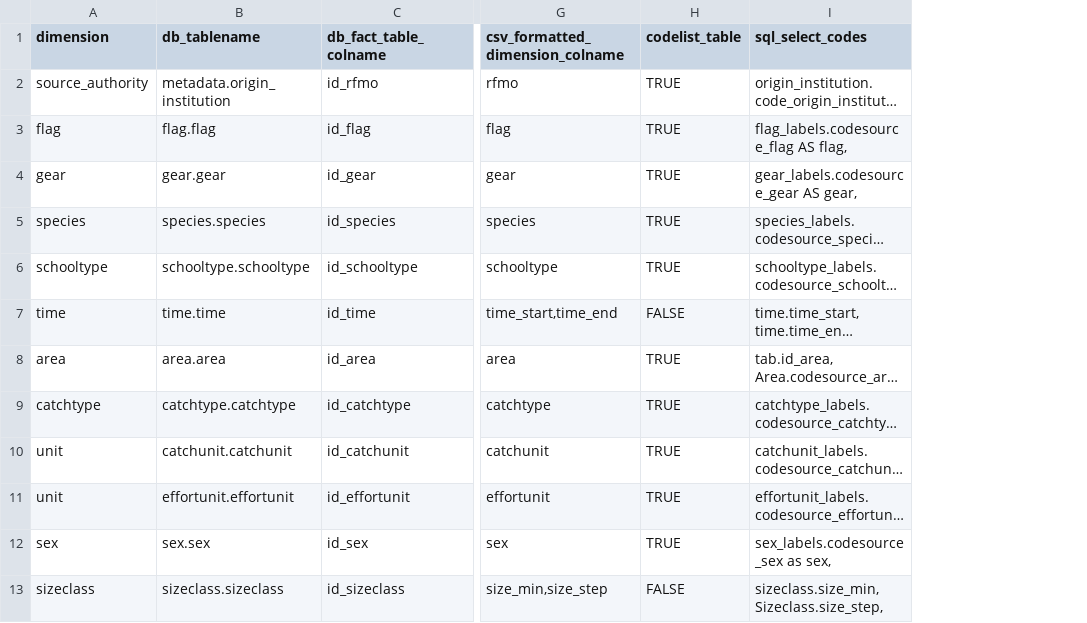
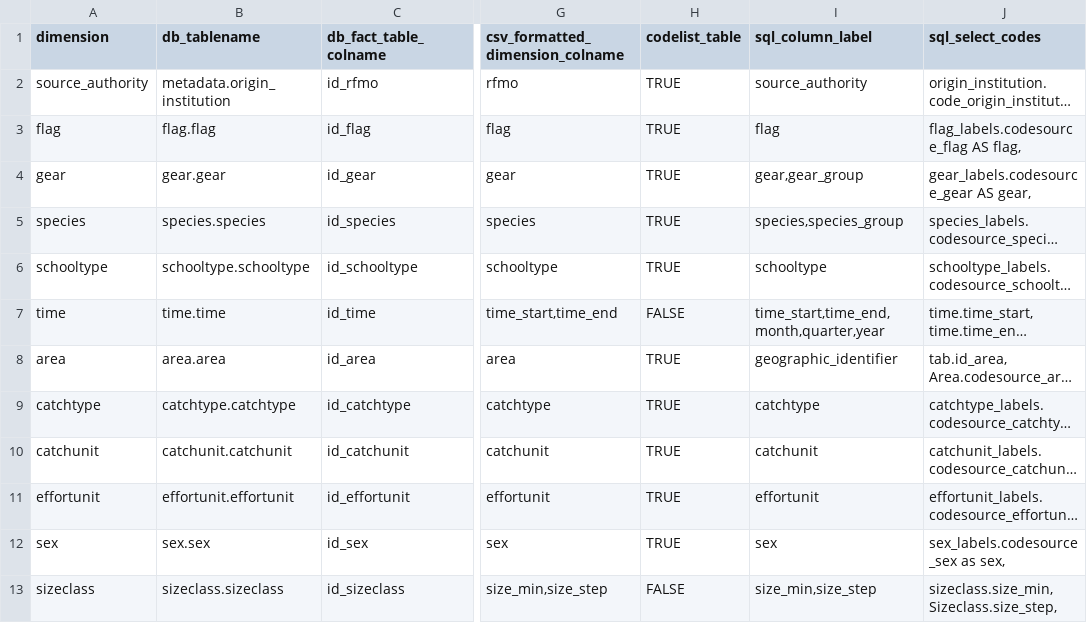
Before and after one commit to ptaconet/rtunaatlas, a CSV file: inst/extdata/db_dimensions_parameters.csv, drawn as a sheet; only a part is shown, gaps mark what is left out; long unchanged cells end in …; the diff names each change by its address in the sheet, - before the commit and + after, or states it on an @@ line.

```diff
--- a/inst/extdata/db_dimensions_parameters.csv
+++ b/inst/extdata/db_dimensions_parameters.csv
+column I (sql_column_label), rows 2-13: source_authority | flag | gear,gear_group | species,species_group | schooltype | time_start,time_end,month,quarter,year | geographic_identifier | catchtype | catchunit | effortunit | sex | size_min,size_step
-A10 (dimension): unit
+A10 (dimension): catchunit
-A11 (dimension): unit
+A11 (dimension): effortunit
```
Also changed, not shown: 1 other file.
